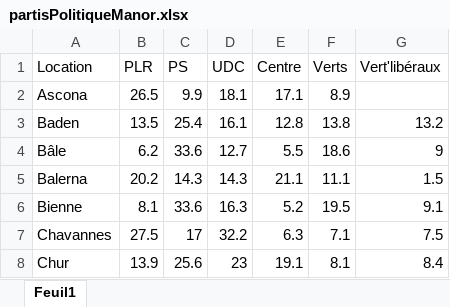
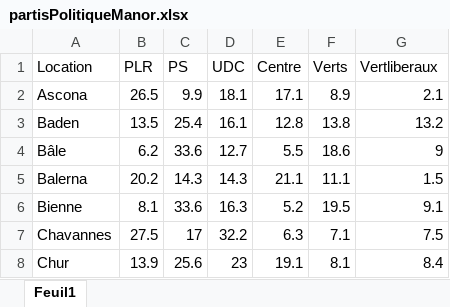
Before and after one commit to Ualh/lait_equitable, an Excel workbook: data/partisPolitiqueManor.xlsx, sheet Feuil1, drawn as a sheet; only a part is shown; values as stored, in another font and other column widths than the file's, no borders; the diff names each change by its address in the sheet, - before the commit and + after, or states it on an @@ line.

```diff
--- a/data/partisPolitiqueManor.xlsx (sheet Feuil1)
+++ b/data/partisPolitiqueManor.xlsx (sheet Feuil1)
-G1: Vert'libéraux
+G1: Vertliberaux
-G2 (Vertliberaux): (empty)
+G2 (Vertliberaux): 2.1
```
Also changed, not shown: 2 other files.
